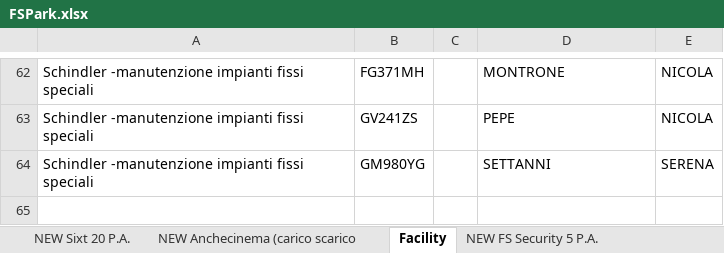
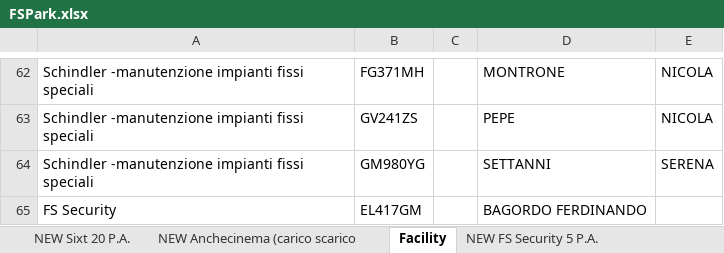
Before and after one commit to alexdavy75/targhe, an Excel workbook: FSPark.xlsx, sheet Facility, drawn as a sheet; only a part is shown, gaps mark what is left out; values as stored, in another font and other column widths than the file's, no borders; the diff names each change by its address in the sheet, - before the commit and + after, or states it on an @@ line.

Commit message:
Add files via upload

```diff
--- a/FSPark.xlsx (sheet Facility)
+++ b/FSPark.xlsx (sheet Facility)
+row 65: FS Security | EL417GM |  | BAGORDO FERDINANDO
```
